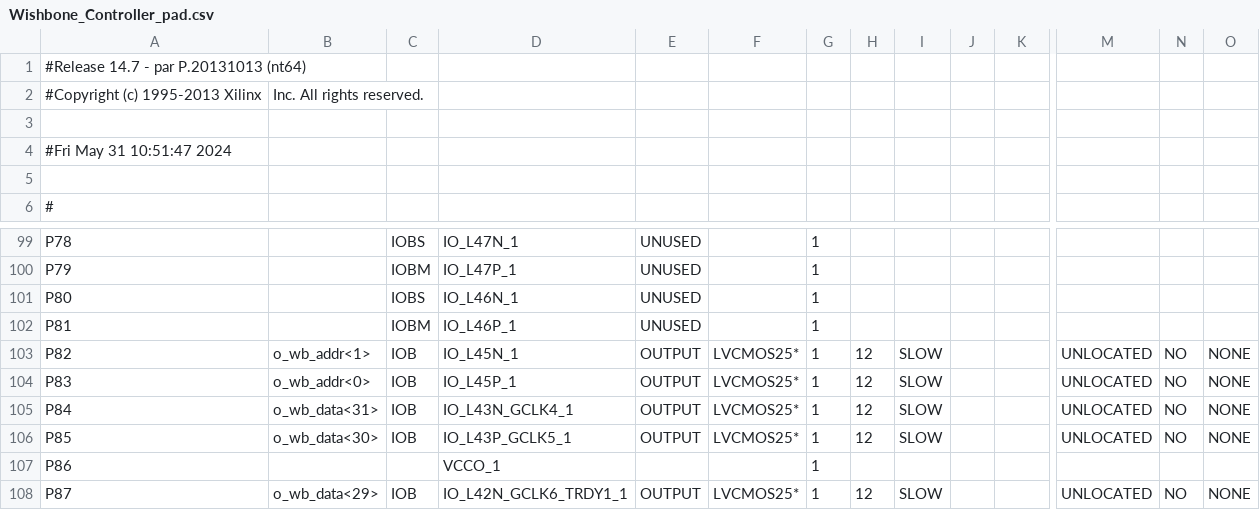
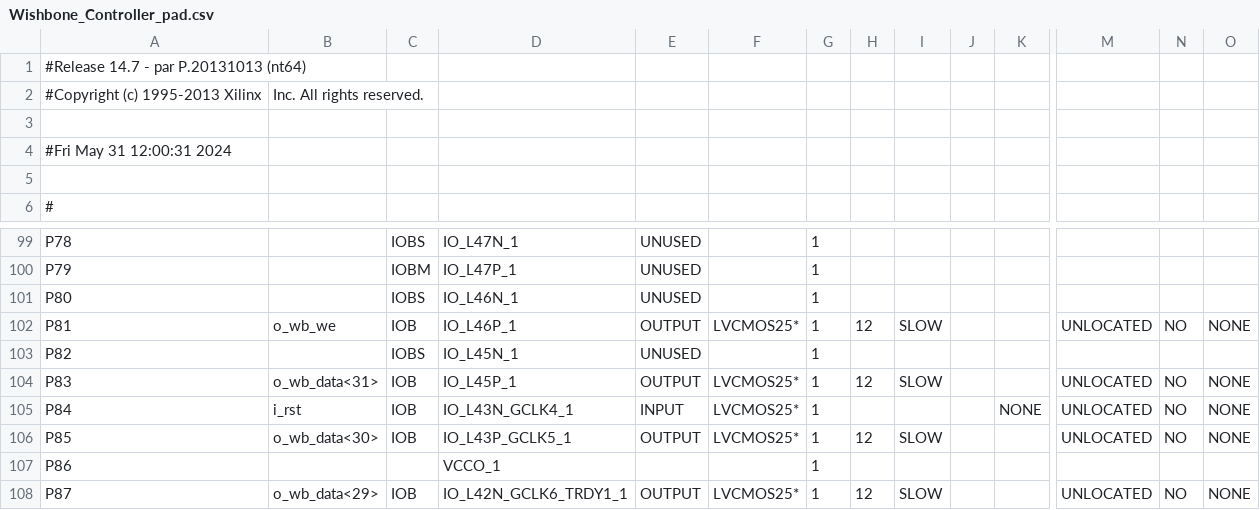
Before and after one commit to engrgba/wishbone_uart_string, a CSV file: Wishbone_Controller_pad.csv, drawn as a sheet; only a part is shown, gaps mark what is left out; the diff covers the shown part only; the diff names each change by its address in the sheet, - before the commit and + after, or states it on an @@ line.

```diff
--- a/Wishbone_Controller_pad.csv
+++ b/Wishbone_Controller_pad.csv
-A4: #Fri May 31 10:51:47 2024
+A4: #Fri May 31 12:00:31 2024
-B102: (empty)
+B102: o_wb_we
-C102: IOBM
+C102: IOB
-E102: UNUSED
+E102: OUTPUT
-F102: (empty)
+F102: LVCMOS25*
-H102: (empty)
+H102: 12
-I102: (empty)
+I102: SLOW
-M102: (empty)
+M102: UNLOCATED
-N102: (empty)
+N102: NO
-O102: (empty)
+O102: NONE
-B103: o_wb_addr<1>
+B103: (empty)
-C103: IOB
+C103: IOBS
-E103: OUTPUT
+E103: UNUSED
-F103: LVCMOS25*
+F103: (empty)
-H103: 12
+H103: (empty)
-I103: SLOW
+I103: (empty)
-M103: UNLOCATED
+M103: (empty)
-N103: NO
+N103: (empty)
-O103: NONE
+O103: (empty)
-B104: o_wb_addr<0>
+B104: o_wb_data<31>
-B105: o_wb_data<31>
+B105: i_rst
-E105: OUTPUT
+E105: INPUT
-H105: 12
+H105: (empty)
-I105: SLOW
+I105: (empty)
-K105: (empty)
+K105: NONE
```
Also changed, not shown: 16 edited cells elsewhere in this file, 41 other files.
